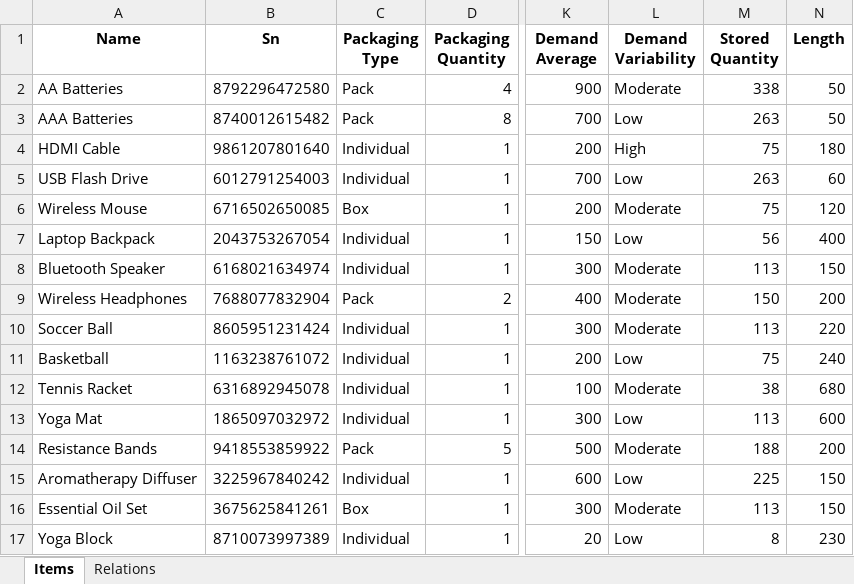
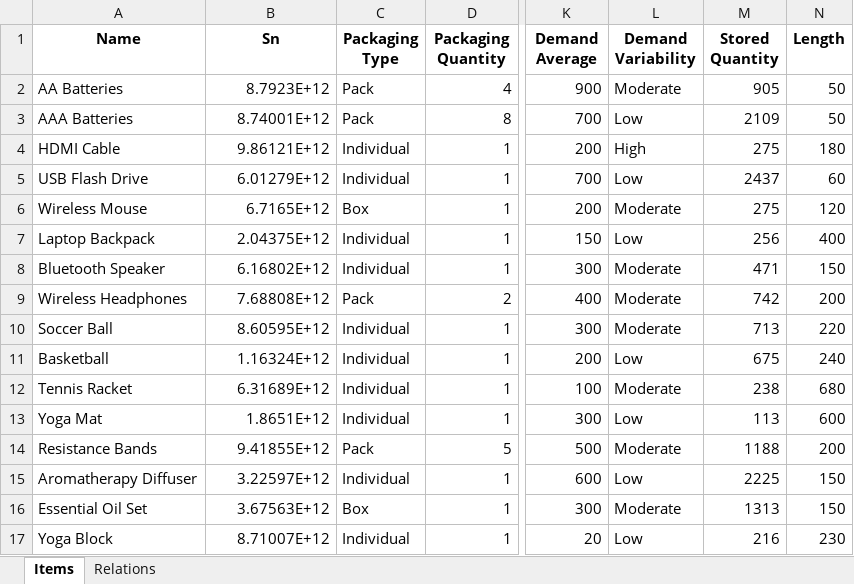
Before and after one commit to BarniRamirez/Warehouse, an Excel workbook: Warehouse Manager/Database/Items.xlsx, sheet Items, drawn as a sheet; only a part is shown, gaps mark what is left out; values as stored, in another font and other column widths than the file's, no borders; table styles not drawn; the diff covers the shown part only; the diff names each change by its address in the sheet, - before the commit and + after, or states it on an @@ line.

```diff
--- a/Warehouse Manager/Database/Items.xlsx (sheet Items)
+++ b/Warehouse Manager/Database/Items.xlsx (sheet Items)
-B2 (Sn): 8792296472580
+B2 (Sn): 8.7923E+12
-M2 (Stored Quantity): 338
+M2 (Stored Quantity): 905
-B3 (Sn): 8740012615482
+B3 (Sn): 8.74001E+12
-M3 (Stored Quantity): 263
+M3 (Stored Quantity): 2109
-B4 (Sn): 9861207801640
+B4 (Sn): 9.86121E+12
-M4 (Stored Quantity): 75
+M4 (Stored Quantity): 275
-B5 (Sn): 6012791254003
+B5 (Sn): 6.01279E+12
-M5 (Stored Quantity): 263
+M5 (Stored Quantity): 2437
-B6 (Sn): 6716502650085
+B6 (Sn): 6.7165E+12
-M6 (Stored Quantity): 75
+M6 (Stored Quantity): 275
-B7 (Sn): 2043753267054
+B7 (Sn): 2.04375E+12
-M7 (Stored Quantity): 56
+M7 (Stored Quantity): 256
-B8 (Sn): 6168021634974
+B8 (Sn): 6.16802E+12
-M8 (Stored Quantity): 113
+M8 (Stored Quantity): 471
-B9 (Sn): 7688077832904
+B9 (Sn): 7.68808E+12
-M9 (Stored Quantity): 150
+M9 (Stored Quantity): 742
-B10 (Sn): 8605951231424
+B10 (Sn): 8.60595E+12
-M10 (Stored Quantity): 113
+M10 (Stored Quantity): 713
-B11 (Sn): 1163238761072
+B11 (Sn): 1.16324E+12
-M11 (Stored Quantity): 75
+M11 (Stored Quantity): 675
-B12 (Sn): 6316892945078
+B12 (Sn): 6.31689E+12
-M12 (Stored Quantity): 38
+M12 (Stored Quantity): 238
-B13 (Sn): 1865097032972
+B13 (Sn): 1.8651E+12
-B14 (Sn): 9418553859922
+B14 (Sn): 9.41855E+12
-M14 (Stored Quantity): 188
+M14 (Stored Quantity): 1188
-B15 (Sn): 3225967840242
+B15 (Sn): 3.22597E+12
-M15 (Stored Quantity): 225
+M15 (Stored Quantity): 2225
-B16 (Sn): 3675625841261
+B16 (Sn): 3.67563E+12
-M16 (Stored Quantity): 113
+M16 (Stored Quantity): 1313
-B17 (Sn): 8710073997389
+B17 (Sn): 8.71007E+12
-M17 (Stored Quantity): 8
+M17 (Stored Quantity): 216
```
Also changed, not shown: 65 edited cells elsewhere in this sheet, formulas that keep their value, Warehouse Manager/Database/Components.xlsx, Warehouse Manager/Database/Orders.xlsx, 8 other files.
